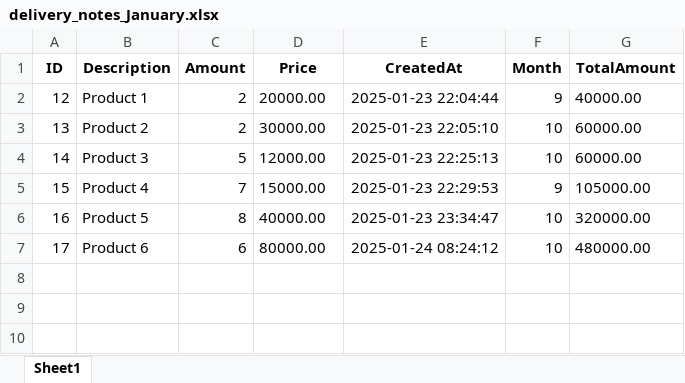
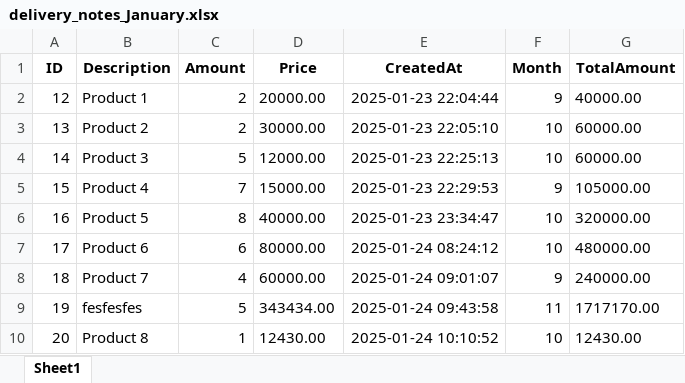
Before and after one commit to gaybullayevumid/bot-post-terminal, an Excel workbook: base/delivery_notes_January.xlsx, sheet Sheet1, drawn as a sheet; values as stored, in another font and other column widths than the file's, no borders; the diff names each change by its address in the sheet, - before the commit and + after, or states it on an @@ line.

```diff
--- a/base/delivery_notes_January.xlsx (sheet Sheet1)
+++ b/base/delivery_notes_January.xlsx (sheet Sheet1)
+row 8: 18 | Product 7 | 4 | 60000.00 | 2025-01-24 09:01:07 | 9 | 240000.00
+row 9: 19 | fesfesfes | 5 | 343434.00 | 2025-01-24 09:43:58 | 11 | 1717170.00
+row 10: 20 | Product 8 | 1 | 12430.00 | 2025-01-24 10:10:52 | 10 | 12430.00
```
Also changed, not shown: 2 other files.
